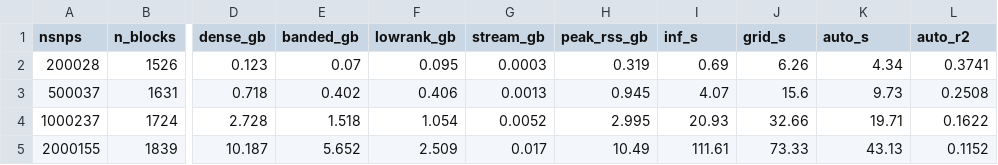
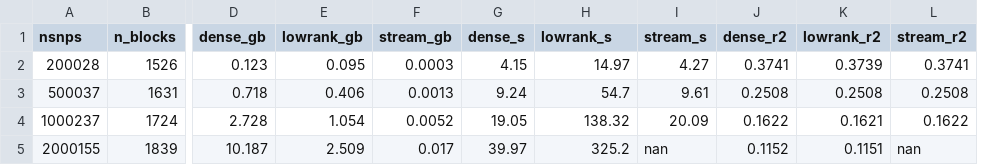
Before and after one commit to bvilhjal/ldpred3, a CSV file: benchmarks/ldpred3_scaling.csv, drawn as a sheet; only a part is shown, gaps mark what is left out; removed rows and columns are numbered as before the commit, all else as after; the diff names each change by its address in the sheet, - before the commit and + after, or states it on an @@ line.

```diff
--- a/benchmarks/ldpred3_scaling.csv
+++ b/benchmarks/ldpred3_scaling.csv
-column E (banded_gb), rows 2-5: 0.07 | 0.402 | 1.518 | 5.652
+column G (dense_s), rows 2-5: 4.15 | 9.24 | 19.05 | 39.97
-H1: peak_rss_gb
+H1: lowrank_s
-I1: inf_s
+I1: stream_s
-J1: grid_s
+J1: dense_r2
-K1: auto_s
+K1: lowrank_r2
-L1: auto_r2
+L1: stream_r2
-H2 (lowrank_s): 0.319
+H2 (lowrank_s): 14.97
-I2 (stream_s): 0.69
+I2 (stream_s): 4.27
-J2 (dense_r2): 6.26
+J2 (dense_r2): 0.3741
-K2 (lowrank_r2): 4.34
+K2 (lowrank_r2): 0.3739
-H3 (lowrank_s): 0.945
+H3 (lowrank_s): 54.7
-I3 (stream_s): 4.07
+I3 (stream_s): 9.61
-J3 (dense_r2): 15.6
+J3 (dense_r2): 0.2508
-K3 (lowrank_r2): 9.73
+K3 (lowrank_r2): 0.2508
-H4 (lowrank_s): 2.995
+H4 (lowrank_s): 138.32
-I4 (stream_s): 20.93
+I4 (stream_s): 20.09
-J4 (dense_r2): 32.66
+J4 (dense_r2): 0.1622
-K4 (lowrank_r2): 19.71
+K4 (lowrank_r2): 0.1621
-H5 (lowrank_s): 10.49
+H5 (lowrank_s): 325.2
-I5 (stream_s): 111.61
+I5 (stream_s): nan
-J5 (dense_r2): 73.33
+J5 (dense_r2): 0.1152
-K5 (lowrank_r2): 43.13
+K5 (lowrank_r2): 0.1151
-L5 (stream_r2): 0.1152
+L5 (stream_r2): nan
```
Also changed, not shown: 4 other files.
